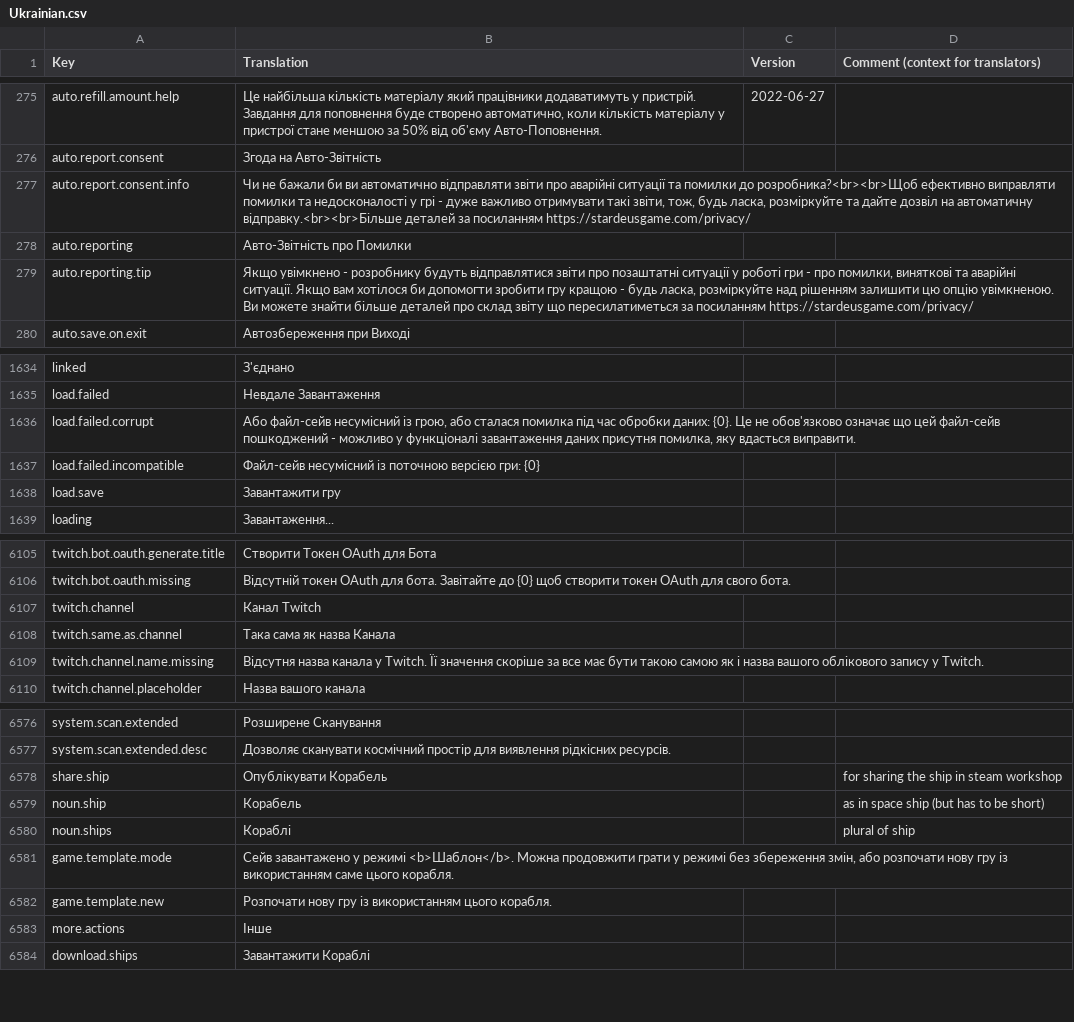
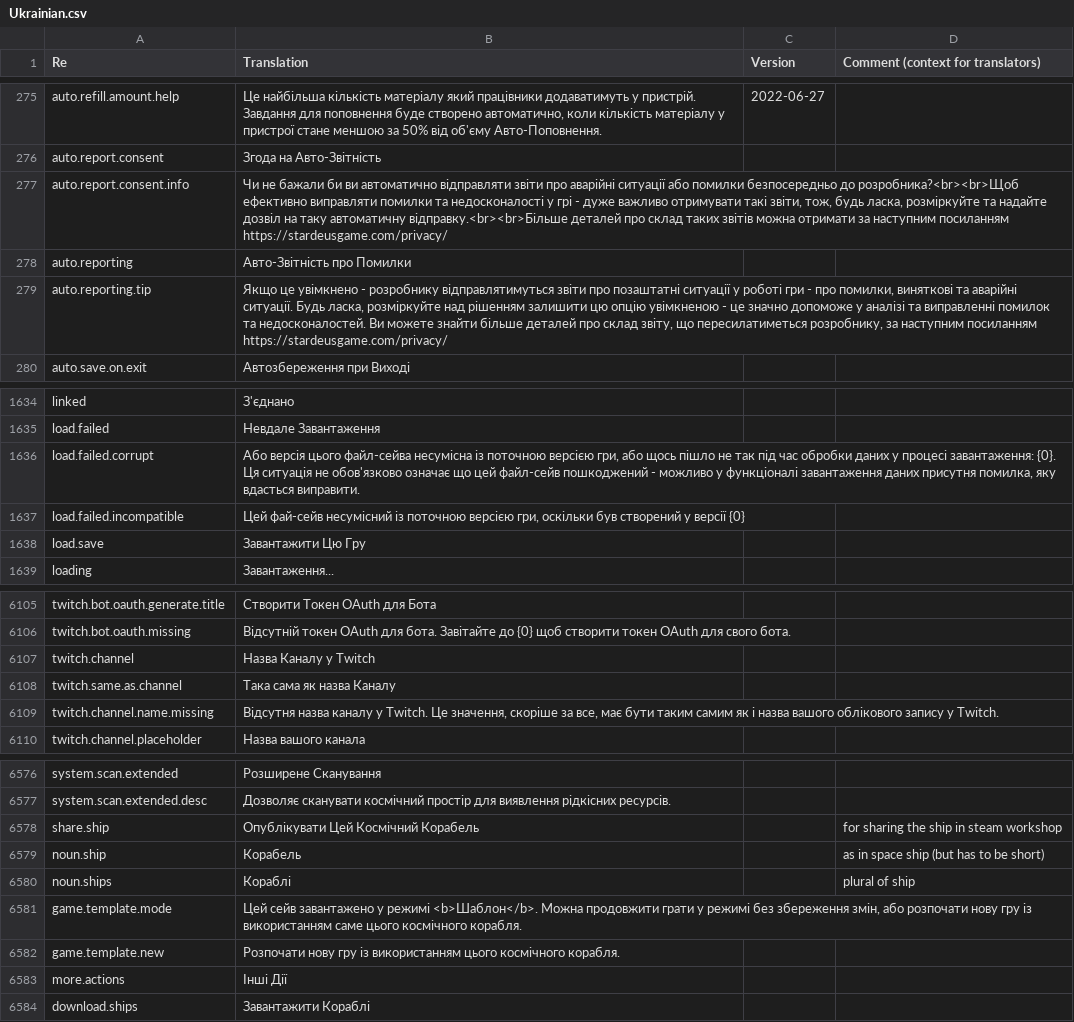
Before and after one commit to kodolinija/stardeus-translations, a CSV file: Translations/Ukrainian.csv, drawn as a sheet; only a part is shown, gaps mark what is left out; the diff covers the shown part only.

```diff
--- a/Translations/Ukrainian.csv
+++ b/Translations/Ukrainian.csv
@@ -1 +1 @@
-Key,Translation,Version,Comment (context for translators)
+Re,Translation,Version,Comment (context for translators)
@@ -279,5 +279,5 @@ auto.refill.amount.help,"Це найбільша кількість матері
 auto.report.consent,Згода на Авто-Звітність,,
-auto.report.consent.info,"Чи не бажали би ви автоматично відправляти звіти про аварійні ситуації та помилки до розробника?<br><br>Щоб ефективно виправляти помилки та недосконалості у грі - дуже важливо отримувати такі звіти, тож, будь ласка, розміркуйте та дайте дозвіл на автоматичну відправку.<br><br>Більше деталей за посиланням https://stardeusgame.com/privacy/",,
+auto.report.consent.info,"Чи не бажали би ви автоматично відправляти звіти про аварійні ситуації або помилки безпосередньо до розробника?<br><br>Щоб ефективно виправляти помилки та недосконалості у грі - дуже важливо отримувати такі звіти, тож, будь ласка, розміркуйте та надайте дозвіл на таку автоматичну відправку.<br><br>Більше деталей про склад таких звітів можна отримати за наступним посиланням https://stardeusgame.com/privacy/",,
 auto.reporting,Авто-Звітність про Помилки,,
-auto.reporting.tip,"Якщо увімкнено - розробнику будуть відправлятися звіти про позаштатні ситуації у роботі гри - про помилки, виняткові та аварійні ситуації. Якщо вам хотілося би допомогти зробити гру кращою - будь ласка, розміркуйте над рішенням залишити цю опцію увімкненою. Ви можете знайти більше деталей про склад звіту що пересилатиметься за посиланням https://stardeusgame.com/privacy/",,
+auto.reporting.tip,"Якщо це увімкнено - розробнику відправлятимуться звіти про позаштатні ситуації у роботі гри - про помилки, виняткові та аварійні ситуації. Будь ласка, розміркуйте над рішенням залишити цю опцію увімкненою - це значно допоможе у аналізі та виправленні помилок та недосконалостей. Ви можете знайти більше деталей про склад звіту, що пересилатиметься розробнику, за наступним посиланням https://stardeusgame.com/privacy/",,
 auto.save.on.exit,Автозбереження при Виході,,
@@ -1639,5 +1639,5 @@ linked,З'єднано,,
 load.failed,Невдале Завантаження,,
-load.failed.corrupt,"Або файл-сейв несумісний із грою, або сталася помилка під час обробки даних: {0}. Це не обов'язково означає що цей файл-сейв пошкоджений - можливо у функціоналі завантаження даних присутня помилка, яку вдасться виправити.",,
-load.failed.incompatible,Файл-сейв несумісний із поточною версією гри: {0},,
-load.save,Завантажити гру,,
+load.failed.corrupt,"Або версія цього файл-сейва несумісна із поточною версією гри, або щось пішло не так під час обробки даних у процесі завантаження: {0}. Ця ситуація не обов'язково означає що цей файл-сейв пошкоджений - можливо у функціоналі завантаження даних присутня помилка, яку вдасться виправити.",,
+load.failed.incompatible,"Цей фай-сейв несумісний із поточною версією гри, оскільки був створений у версії {0}",,
+load.save,Завантажити Цю Гру,,
 loading,Завантаження...,,
@@ -6114,5 +6114,5 @@ twitch.bot.oauth.generate.title,Створити Токен OAuth для Бот
 twitch.bot.oauth.missing,Відсутній токен OAuth для бота. Завітайте до {0} щоб створити токен OAuth для свого бота.,,
-twitch.channel,Канал Twitch,,
-twitch.same.as.channel,Така сама як назва Канала,,
-twitch.channel.name.missing,Відсутня назва канала у Twitch. Її значення скоріше за все має бути такою самою як і назва вашого облікового запису у Twitch.,,
+twitch.channel,Назва Каналу у Twitch,,
+twitch.same.as.channel,Така сама як назва Каналу,,
+twitch.channel.name.missing,"Відсутня назва каналу у Twitch. Це значення, скоріше за все, має бути таким самим як і назва вашого облікового запису у Twitch.",,
 twitch.channel.placeholder,Назва вашого каналa,,
@@ -6585,8 +6585,8 @@ system.scan.extended,Розширене Сканування,,
 system.scan.extended.desc,Дозволяє сканувати космічний простір для виявлення рідкісних ресурсів.,,
-share.ship,Опублікувати Корабель,,for sharing the ship in steam workshop
+share.ship,Опублікувати Цей Космічний Корабель,,for sharing the ship in steam workshop
 noun.ship,Корабель,,as in space ship (but has to be short)
 noun.ships,Кораблі,,plural of ship
-game.template.mode,"Сейв завантажено у режимі <b>Шаблон</b>. Можна продовжити грати у режимі без збереження змін, або розпочати нову гру із використанням саме цього корабля.",,
-game.template.new,Розпочати нову гру із використанням цього корабля.,,
-more.actions,Інше,,
+game.template.mode,"Цей сейв завантажено у режимі <b>Шаблон</b>. Можна продовжити грати у режимі без збереження змін, або розпочати нову гру із використанням саме цього космічного корабля.",,
+game.template.new,Розпочати нову гру із використанням цього космічного корабля.,,
+more.actions,Інші Дії,,
 download.ships,Завантажити Кораблі,,
```
Also changed, not shown: 3 added rows and 47 edited cells elsewhere in this file.
